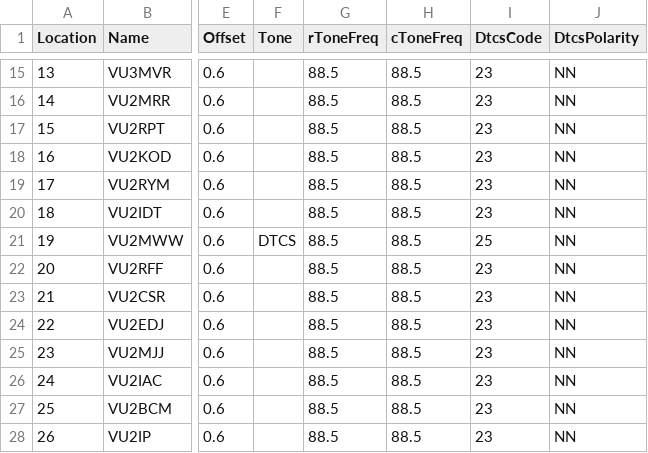
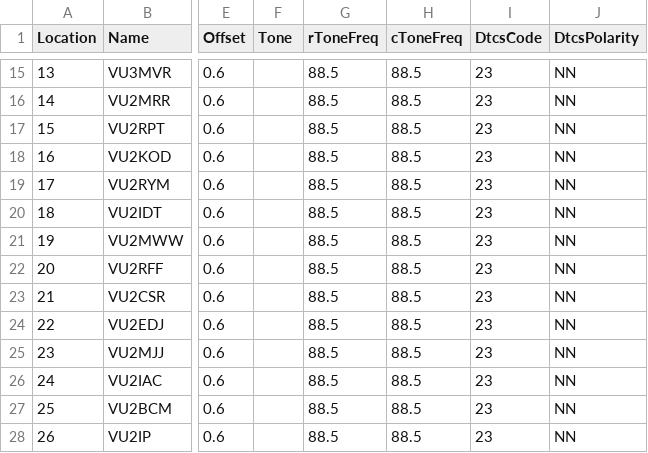
Before and after one commit to bejoysat/amateurradio, a CSV file: Repeaters/VU-Repeaters-master.csv, drawn as a sheet; only a part is shown, gaps mark what is left out; the diff names each change by its address in the sheet, - before the commit and + after, or states it on an @@ line.

Commit message:
Update VU-Repeaters-master.csv
Removed DCS for VU2MWW

```diff
--- a/Repeaters/VU-Repeaters-master.csv
+++ b/Repeaters/VU-Repeaters-master.csv
-F21 (Tone): DTCS
+F21 (Tone): (empty)
-I21 (DtcsCode): 25
+I21 (DtcsCode): 23
```
